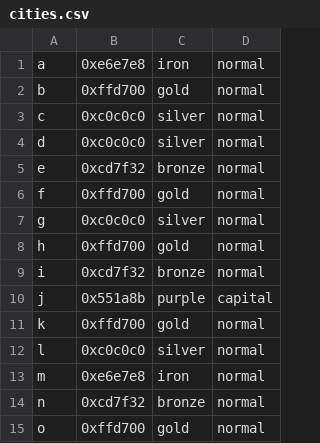
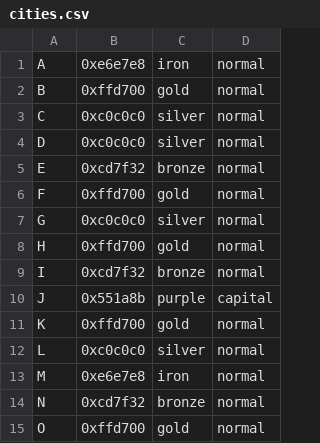
Before and after one commit to jarvis0/software-engineering-project, a CSV file: src/main/java/it/polimi/ingsw/ps23/csv/cities.csv, drawn as a sheet.

```diff
--- a/src/main/java/it/polimi/ingsw/ps23/csv/cities.csv
+++ b/src/main/java/it/polimi/ingsw/ps23/csv/cities.csv
@@ -1,15 +1,15 @@
-a,0xe6e7e8,iron,normal
-b,0xffd700,gold,normal
-c,0xc0c0c0,silver,normal
-d,0xc0c0c0,silver,normal
-e,0xcd7f32,bronze,normal
-f,0xffd700,gold,normal
-g,0xc0c0c0,silver,normal
-h,0xffd700,gold,normal
-i,0xcd7f32,bronze,normal
-j,0x551a8b,purple,capital
-k,0xffd700,gold,normal
-l,0xc0c0c0,silver,normal
-m,0xe6e7e8,iron,normal
-n,0xcd7f32,bronze,normal
-o,0xffd700,gold,normal
+A,0xe6e7e8,iron,normal
+B,0xffd700,gold,normal
+C,0xc0c0c0,silver,normal
+D,0xc0c0c0,silver,normal
+E,0xcd7f32,bronze,normal
+F,0xffd700,gold,normal
+G,0xc0c0c0,silver,normal
+H,0xffd700,gold,normal
+I,0xcd7f32,bronze,normal
+J,0x551a8b,purple,capital
+K,0xffd700,gold,normal
+L,0xc0c0c0,silver,normal
+M,0xe6e7e8,iron,normal
+N,0xcd7f32,bronze,normal
+O,0xffd700,gold,normal
```
Also changed, not shown: 4 other files.
